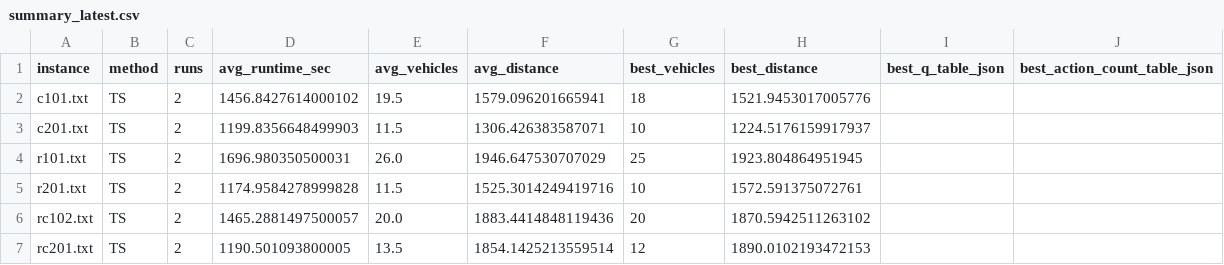
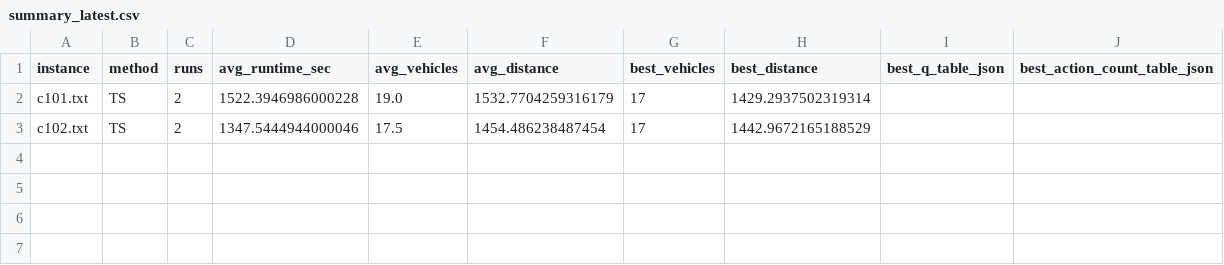
Before and after one commit to hugodba/TCC, a CSV file: Results/method_runs/TS/summary_latest.csv, drawn as a sheet.

```diff
--- a/Results/method_runs/TS/summary_latest.csv
+++ b/Results/method_runs/TS/summary_latest.csv
@@ -1,7 +1,3 @@
 instance,method,runs,avg_runtime_sec,avg_vehicles,avg_distance,best_vehicles,best_distance,best_q_table_json,best_action_count_table_json
-c101.txt,TS,2,1456.8427614000102,19.5,1579.096201665941,18,1521.9453017005776,,
-c201.txt,TS,2,1199.8356648499903,11.5,1306.426383587071,10,1224.5176159917937,,
-r101.txt,TS,2,1696.980350500031,26.0,1946.647530707029,25,1923.804864951945,,
-r201.txt,TS,2,1174.9584278999828,11.5,1525.3014249419716,10,1572.591375072761,,
-rc102.txt,TS,2,1465.2881497500057,20.0,1883.4414848119436,20,1870.5942511263102,,
-rc201.txt,TS,2,1190.501093800005,13.5,1854.1425213559514,12,1890.0102193472153,,
+c101.txt,TS,2,1522.3946986000228,19.0,1532.7704259316179,17,1429.2937502319314,,
+c102.txt,TS,2,1347.5444944000046,17.5,1454.486238487454,17,1442.9672165188529,,
```
Also changed, not shown: Results/method_runs/GA/summary_latest.csv, Results/method_runs/MAS/summary_latest.csv, 11 other files.
